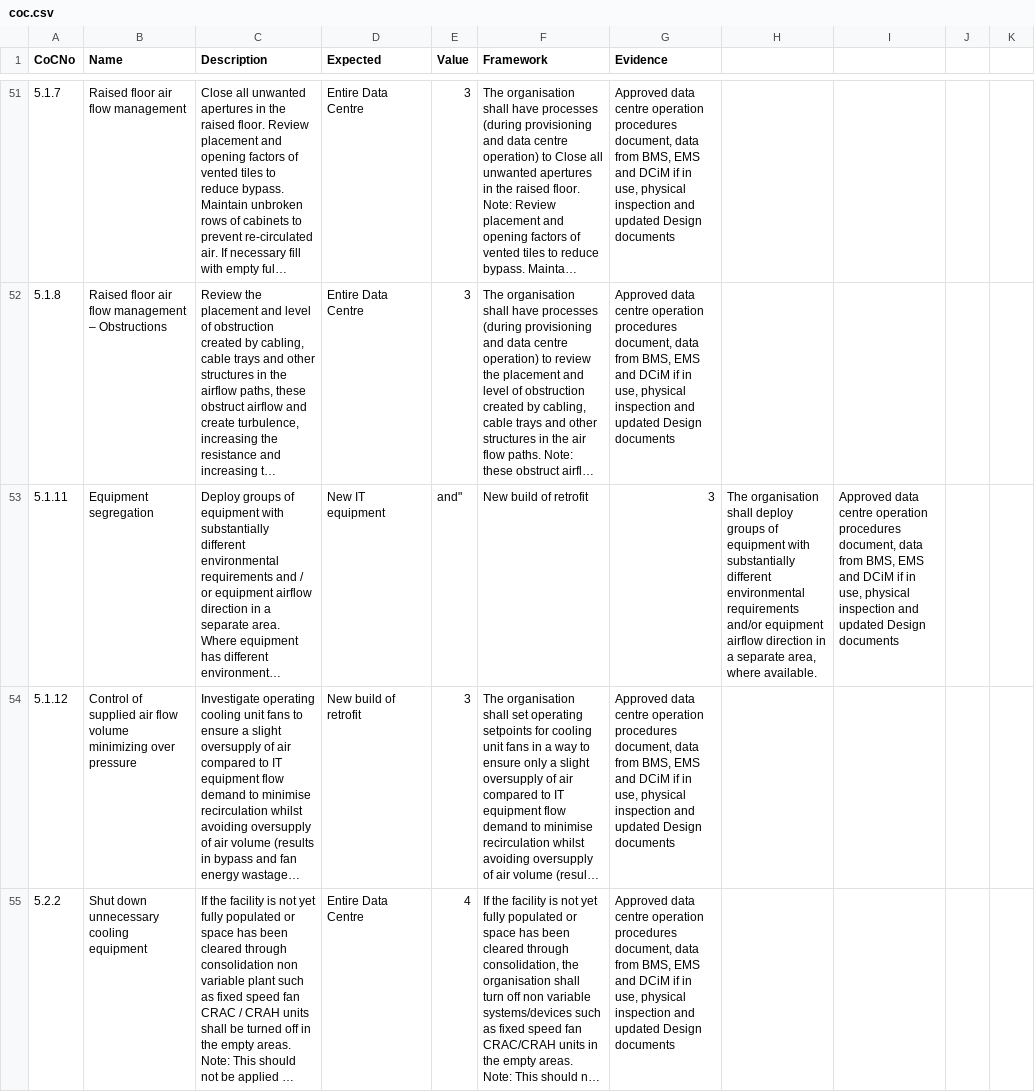
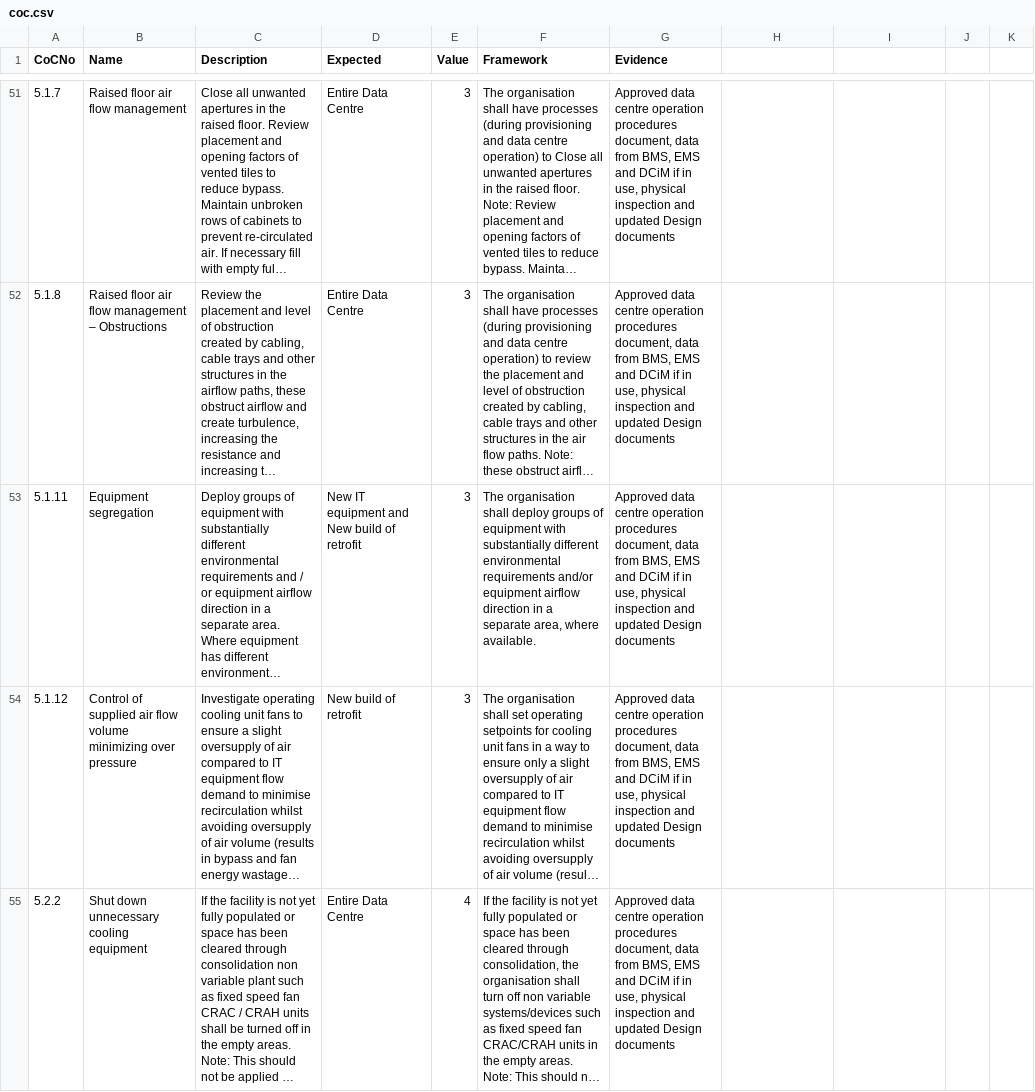
Before and after one commit to hubblo-org/datacenters, a CSV file: coc.csv, drawn as a sheet; only a part is shown, gaps mark what is left out; long unchanged cells end in …; the diff names each change by its address in the sheet, - before the commit and + after, or states it on an @@ line.

Commit message:
chore: fixed cells

```diff
--- a/coc.csv
+++ b/coc.csv
-D53 (Expected): New IT equipment
+D53 (Expected): New IT equipment and New build of retrofit
-E53 (Value): and"
+E53 (Value): 3
-F53 (Framework): New build of retrofit
+F53 (Framework): The organisation shall deploy groups of equipment with substantially different environmental requirements and/or equipment airflow direction in a separate area, where available.
-G53 (Evidence): 3
+G53 (Evidence): Approved data centre operation procedures document, data from BMS, EMS and DCiM if in use, physical inspection and updated Design documents
-H53: The organisation shall deploy groups of equipment with substantially different environmental requirements and/or equipment airflow direction in a separate area, where available.
+H53: (empty)
-I53: Approved data centre operation procedures document, data from BMS, EMS and DCiM if in use, physical inspection and updated Design documents
+I53: (empty)
```
